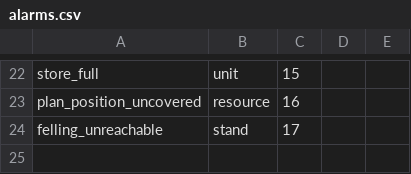
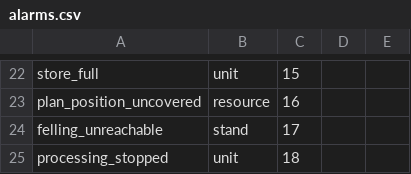
Before and after one commit to algb006/kolkhoz_root, a CSV file: tables/alarms.csv, drawn as a sheet; only a part is shown, gaps mark what is left out; the diff names each change by its address in the sheet, - before the commit and + after, or states it on an @@ line.

```diff
--- a/tables/alarms.csv
+++ b/tables/alarms.csv
+row 25: processing_stopped | unit | 18
```
Also changed, not shown: tables/food.csv, tables/resource_stores.csv, 5 other files.
